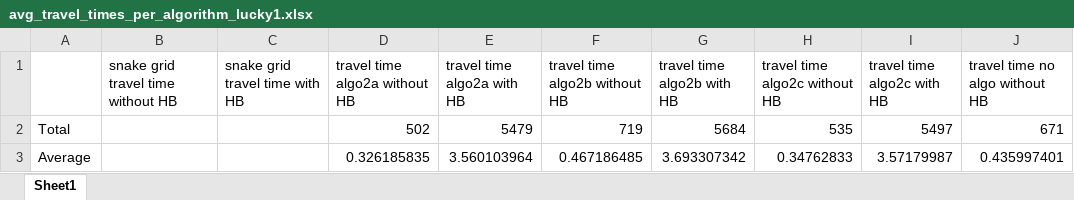
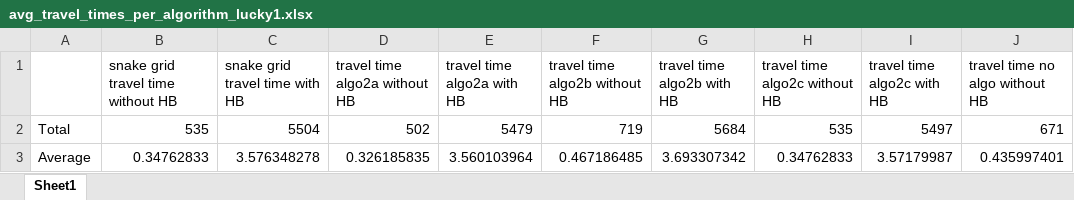
Before and after one commit to DanielFadlon/SalesForceProject, an Excel workbook: results/avg_travel_times_per_algorithm_lucky1.xlsx, sheet Sheet1, drawn as a sheet; only a part is shown; values as stored, in another font and other column widths than the file's, no borders; the diff names each change by its address in the sheet, - before the commit and + after, or states it on an @@ line.

Commit message:
compared our results to snake grid results

```diff
--- a/results/avg_travel_times_per_algorithm_lucky1.xlsx (sheet Sheet1)
+++ b/results/avg_travel_times_per_algorithm_lucky1.xlsx (sheet Sheet1)
-B2: (empty)
+B2: 535
-C2 (snake grid travel time with HB): (empty)
+C2 (snake grid travel time with HB): 5504
-B3: (empty)
+B3: 0.34762833
-C3 (snake grid travel time with HB): (empty)
+C3 (snake grid travel time with HB): 3.576348278
```
